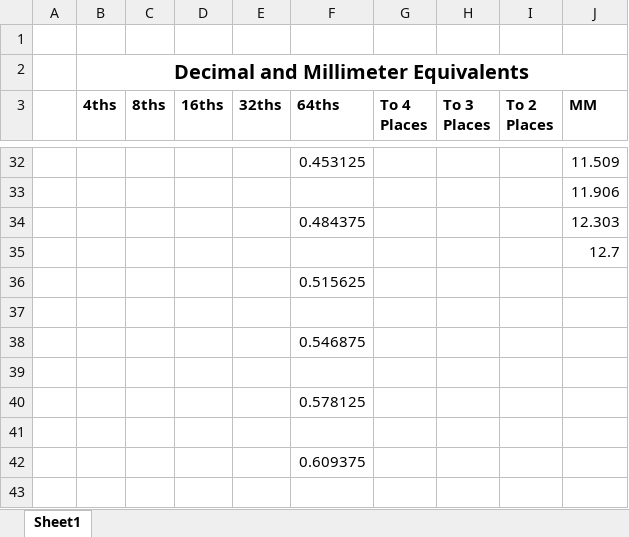
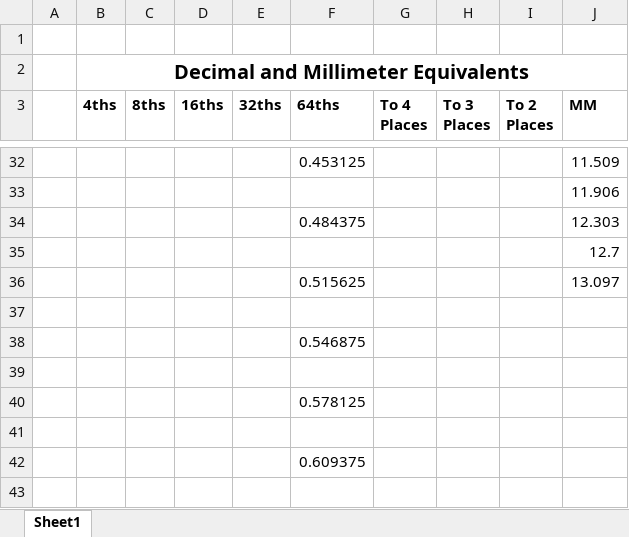
Before and after one commit to varlackc/Hardware, an Excel workbook: Useful Resources/Useful .xlsx, sheet Sheet1, drawn as a sheet; only a part is shown, gaps mark what is left out; values as stored, in another font and other column widths than the file's, no borders; the diff names each change by its address in the sheet, - before the commit and + after, or states it on an @@ line.

Commit message:
Update Useful .xlsx

```diff
--- a/Useful Resources/Useful .xlsx (sheet Sheet1)
+++ b/Useful Resources/Useful .xlsx (sheet Sheet1)
-J36 (MM): (empty)
+J36 (MM): 13.097
```
